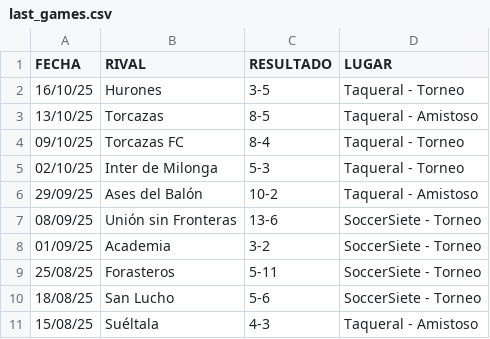
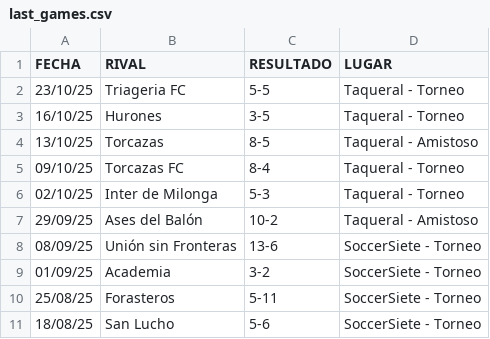
Before and after one commit to hescalag-web/barbarosfc, a CSV file: docs/last_games.csv, drawn as a sheet.

```diff
--- a/docs/last_games.csv
+++ b/docs/last_games.csv
@@ -1,2 +1,3 @@
 FECHA,RIVAL,RESULTADO,LUGAR
+23/10/25,Triageria FC,5-5,Taqueral - Torneo
 16/10/25,Hurones,3-5,Taqueral - Torneo
@@ -10,2 +11 @@
 18/08/25,San Lucho,5-6,SoccerSiete - Torneo
-15/08/25,Suéltala,4-3,Taqueral - Amistoso
```
Also changed, not shown: docs/fixture_current_tournament.csv, docs/statistics.csv, 8 other files.
